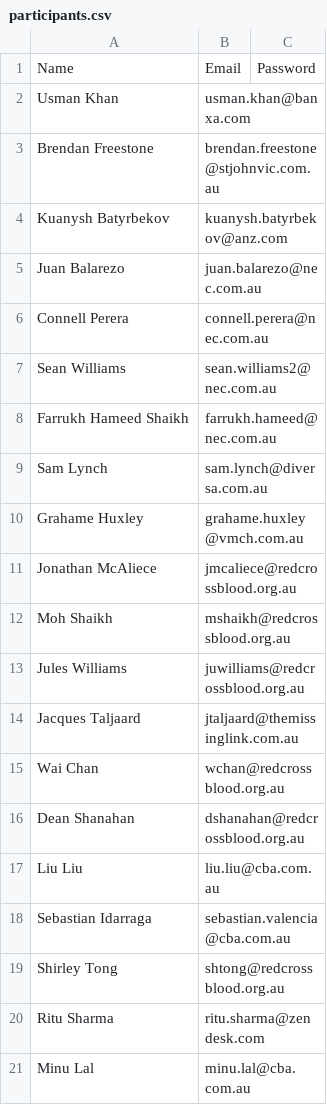
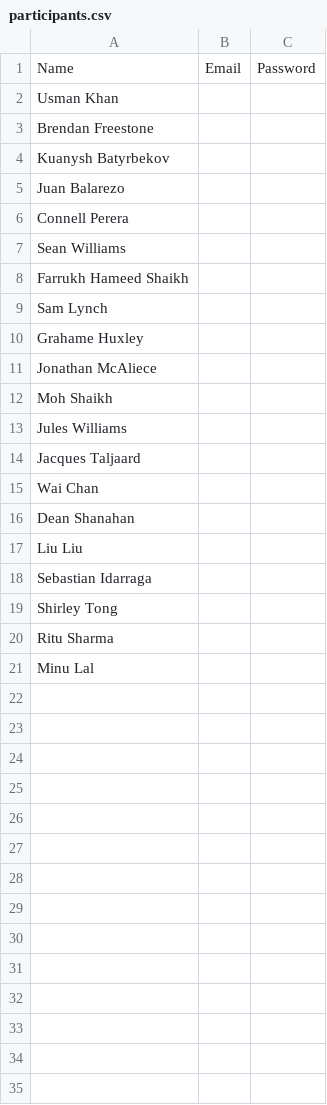
Before and after one commit to jinyean/CTF, a CSV file: participants.csv, drawn as a sheet.

Commit message:
Updated readme and participants list - 1697081871

```diff
--- a/participants.csv
+++ b/participants.csv
@@ -1,21 +1,21 @@
 Name,Email,Password
-Usman Khan,usman.khan@banxa.com,
-Brendan Freestone,brendan.freestone@stjohnvic.com.au,
-Kuanysh Batyrbekov,kuanysh.batyrbekov@anz.com,
-Juan Balarezo,juan.balarezo@nec.com.au,
-Connell Perera,connell.perera@nec.com.au,
-Sean Williams,sean.williams2@nec.com.au,
-Farrukh Hameed Shaikh,farrukh.hameed@nec.com.au,
-Sam Lynch,sam.lynch@diversa.com.au,
-Grahame Huxley,grahame.huxley@vmch.com.au,
-Jonathan McAliece,jmcaliece@redcrossblood.org.au,
-Moh Shaikh,mshaikh@redcrossblood.org.au,
-Jules Williams,juwilliams@redcrossblood.org.au,
-Jacques Taljaard,jtaljaard@themissinglink.com.au,
-Wai Chan,wchan@redcrossblood.org.au,
-Dean Shanahan,dshanahan@redcrossblood.org.au,
-Liu Liu,liu.liu@cba.com.au,
-Sebastian Idarraga,sebastian.valencia@cba.com.au,
-Shirley Tong,shtong@redcrossblood.org.au,
-Ritu Sharma,ritu.sharma@zendesk.com,
-Minu Lal,minu.lal@cba.com.au,
+Usman Khan,,
+Brendan Freestone,,
+Kuanysh Batyrbekov,,
+Juan Balarezo,,
+Connell Perera,,
+Sean Williams,,
+Farrukh Hameed Shaikh,,
+Sam Lynch,,
+Grahame Huxley,,
+Jonathan McAliece,,
+Moh Shaikh,,
+Jules Williams,,
+Jacques Taljaard,,
+Wai Chan,,
+Dean Shanahan,,
+Liu Liu,,
+Sebastian Idarraga,,
+Shirley Tong,,
+Ritu Sharma,,
+Minu Lal,,
```
